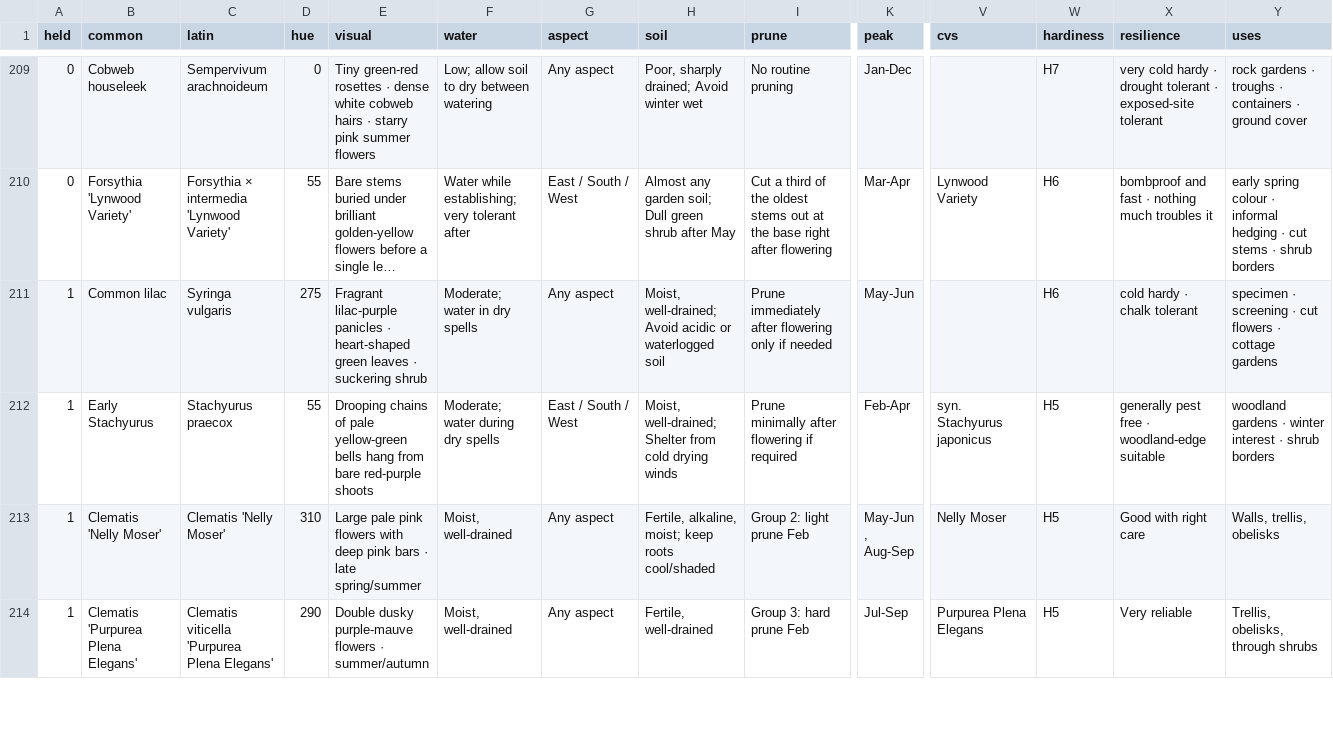
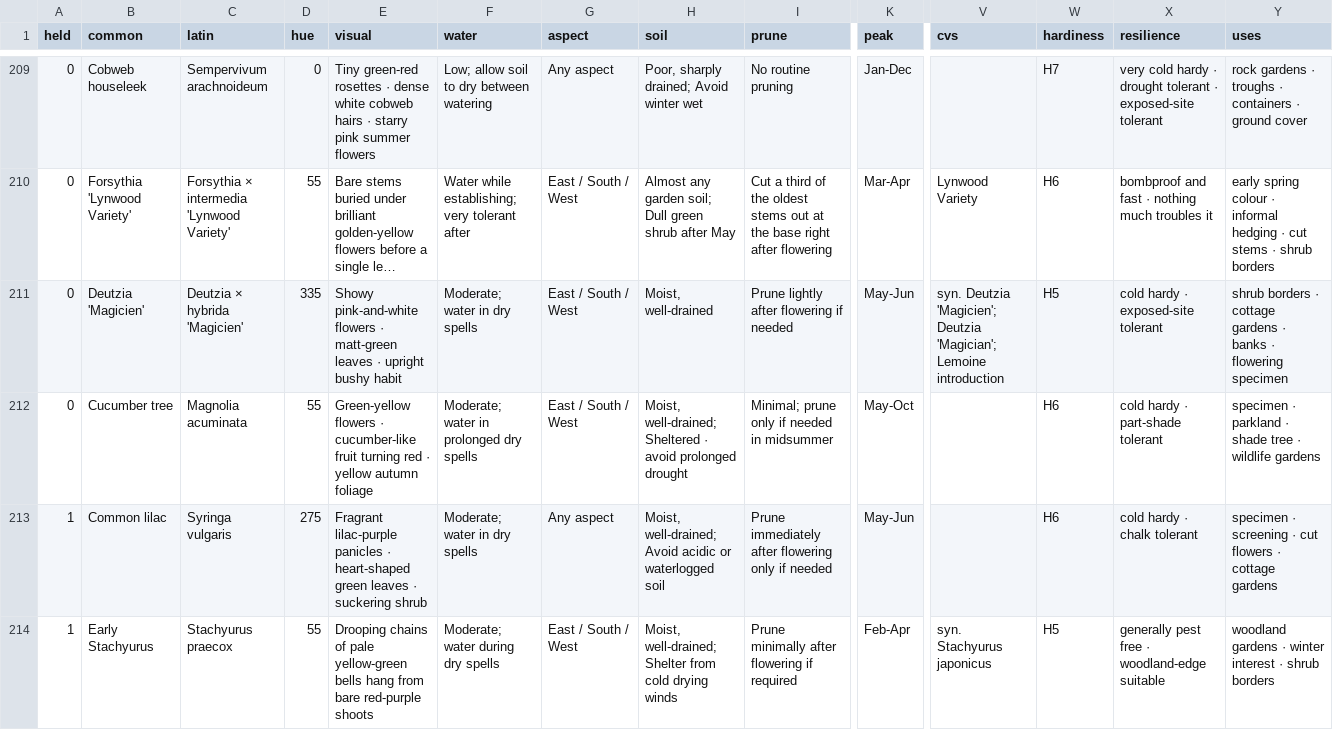
Before and after one commit to oscarhurman39-sys/Timber, a CSV file: plants.csv, drawn as a sheet; only a part is shown, gaps mark what is left out; the shorter side is filled out with more unchanged rows; long unchanged cells end in …; rows hold the shown columns only; the diff names each change by its address in the sheet, - before the commit and + after, or states it on an @@ line.

```diff
--- a/plants.csv
+++ b/plants.csv
+row 211: 0 | Deutzia 'Magicien' | Deutzia × hybrida 'Magicien' | 335 | Showy pink-and-white flowers · matt-green leaves · upright bushy habit | Moderate; water in dry spells | East / South / West | Moist, well-drained | Prune lightly after flowering if needed | May-Jun | syn. Deutzia 'Magicien'; Deutzia 'Magician'; Lemoine introduction | H5 | cold hardy · exposed-site tolerant | shrub borders · cottage gardens · banks · flowering specimen
+row 212: 0 | Cucumber tree | Magnolia acuminata | 55 | Green-yellow flowers · cucumber-like fruit turning red · yellow autumn foliage | Moderate; water in prolonged dry spells | East / South / West | Moist, well-drained; Sheltered · avoid prolonged drought | Minimal; prune only if needed in midsummer | May-Oct |  | H6 | cold hardy · part-shade tolerant | specimen · parkland · shade tree · wildlife gardens
```
Also changed, not shown: 16 other files.
